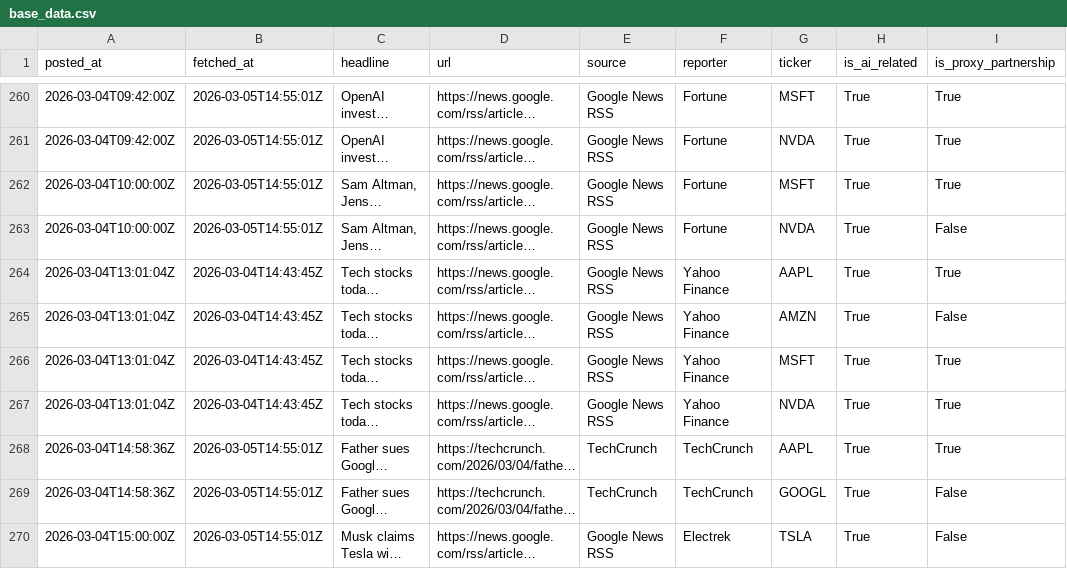
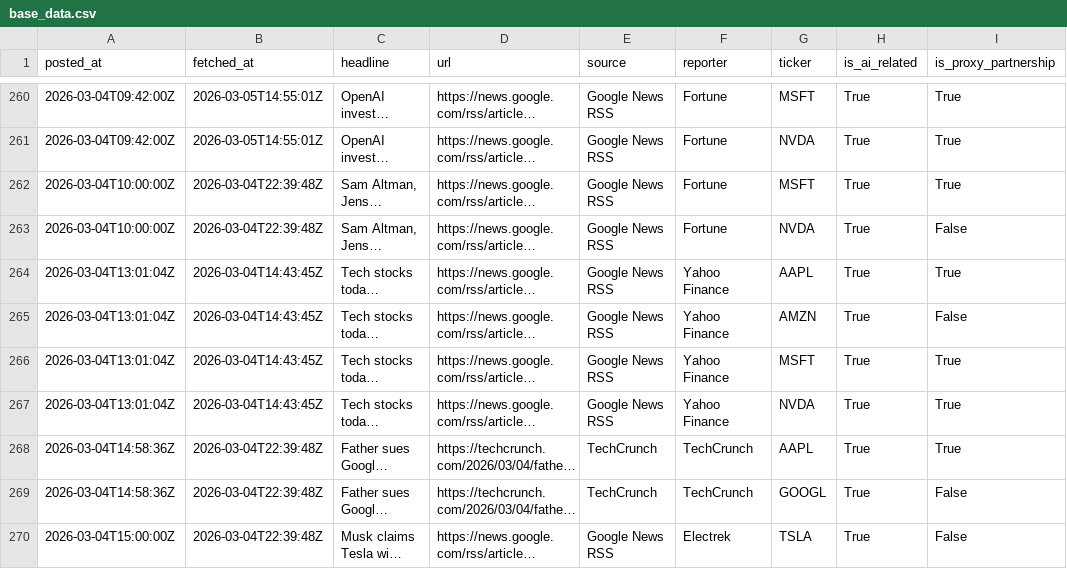
Before and after one commit to cssantosa/mag-7-sentiment-signals, a CSV file: data/cleaned/base_data.csv, drawn as a sheet; only a part is shown, gaps mark what is left out; long unchanged cells end in …; the diff covers the shown part only; the diff names each change by its address in the sheet, - before the commit and + after, or states it on an @@ line.

```diff
--- a/data/cleaned/base_data.csv
+++ b/data/cleaned/base_data.csv
-B262:B263 (fetched_at): 2026-03-05T14:55:01Z
+B262:B263 (fetched_at): 2026-03-04T22:39:48Z
-B268:B270 (fetched_at): 2026-03-05T14:55:01Z
+B268:B270 (fetched_at): 2026-03-04T22:39:48Z
```
Also changed, not shown: 11 added rows and 46 edited cells elsewhere in this file.
